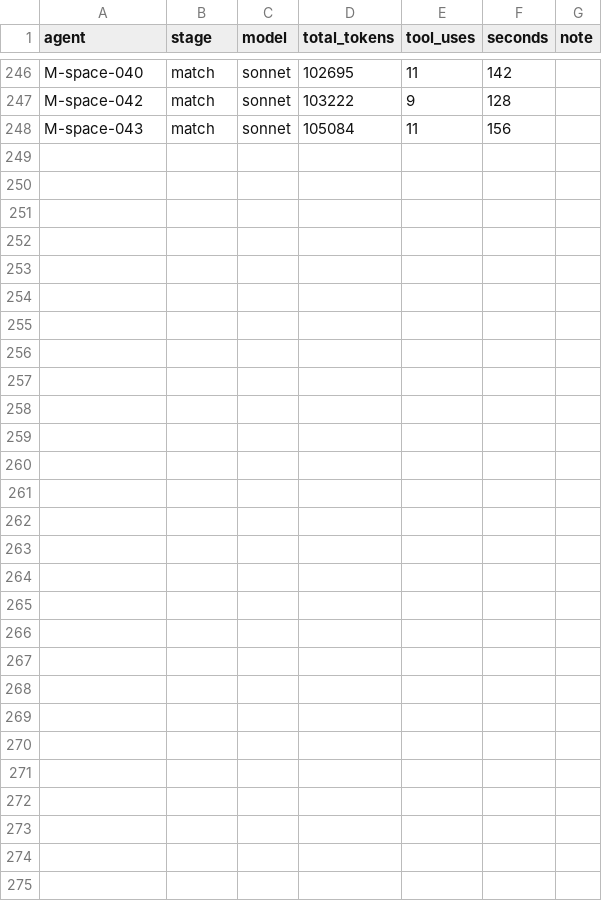
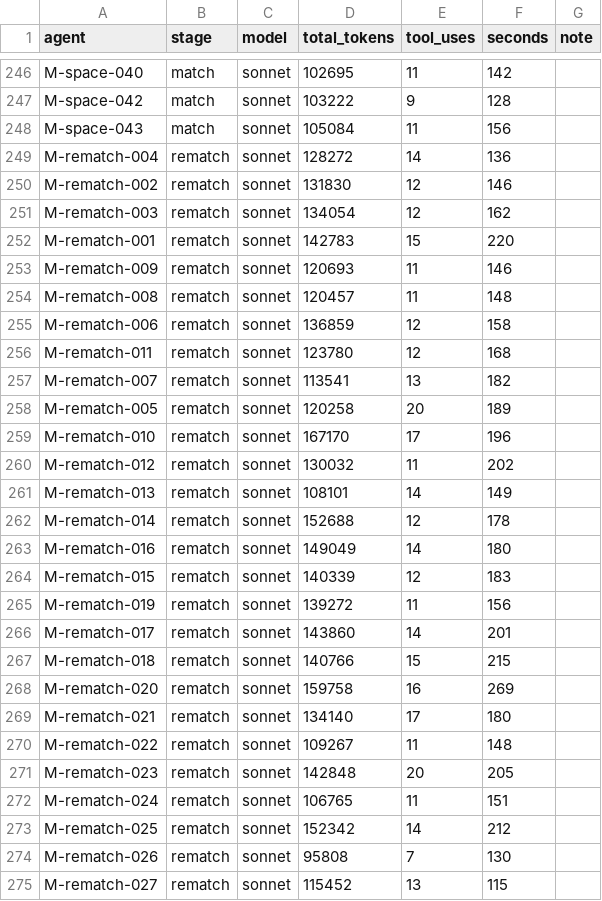
Before and after one commit to bhoult/prognosticator-awards, a TSV file: runs/match/usage.tsv, drawn as a sheet; only a part is shown, gaps mark what is left out; the diff names each change by its address in the sheet, - before the commit and + after, or states it on an @@ line.

```diff
--- a/runs/match/usage.tsv
+++ b/runs/match/usage.tsv
+row 249: M-rematch-004 | rematch | sonnet | 128272 | 14 | 136
+row 250: M-rematch-002 | rematch | sonnet | 131830 | 12 | 146
+row 251: M-rematch-003 | rematch | sonnet | 134054 | 12 | 162
+row 252: M-rematch-001 | rematch | sonnet | 142783 | 15 | 220
+row 253: M-rematch-009 | rematch | sonnet | 120693 | 11 | 146
+row 254: M-rematch-008 | rematch | sonnet | 120457 | 11 | 148
+row 255: M-rematch-006 | rematch | sonnet | 136859 | 12 | 158
+row 256: M-rematch-011 | rematch | sonnet | 123780 | 12 | 168
+row 257: M-rematch-007 | rematch | sonnet | 113541 | 13 | 182
+row 258: M-rematch-005 | rematch | sonnet | 120258 | 20 | 189
+row 259: M-rematch-010 | rematch | sonnet | 167170 | 17 | 196
+row 260: M-rematch-012 | rematch | sonnet | 130032 | 11 | 202
+row 261: M-rematch-013 | rematch | sonnet | 108101 | 14 | 149
+row 262: M-rematch-014 | rematch | sonnet | 152688 | 12 | 178
+row 263: M-rematch-016 | rematch | sonnet | 149049 | 14 | 180
+row 264: M-rematch-015 | rematch | sonnet | 140339 | 12 | 183
+row 265: M-rematch-019 | rematch | sonnet | 139272 | 11 | 156
+row 266: M-rematch-017 | rematch | sonnet | 143860 | 14 | 201
+row 267: M-rematch-018 | rematch | sonnet | 140766 | 15 | 215
+row 268: M-rematch-020 | rematch | sonnet | 159758 | 16 | 269
+row 269: M-rematch-021 | rematch | sonnet | 134140 | 17 | 180
+row 270: M-rematch-022 | rematch | sonnet | 109267 | 11 | 148
+row 271: M-rematch-023 | rematch | sonnet | 142848 | 20 | 205
+row 272: M-rematch-024 | rematch | sonnet | 106765 | 11 | 151
+row 273: M-rematch-025 | rematch | sonnet | 152342 | 14 | 212
+row 274: M-rematch-026 | rematch | sonnet | 95808 | 7 | 130
+row 275: M-rematch-027 | rematch | sonnet | 115452 | 13 | 115
```
Also changed, not shown: runs/match/rejected_batches.tsv, 2 other files.
